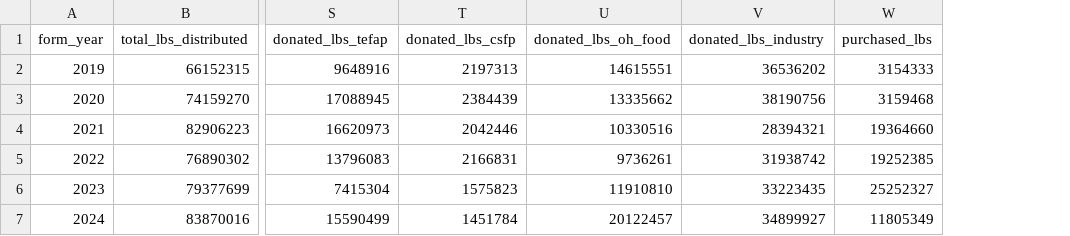
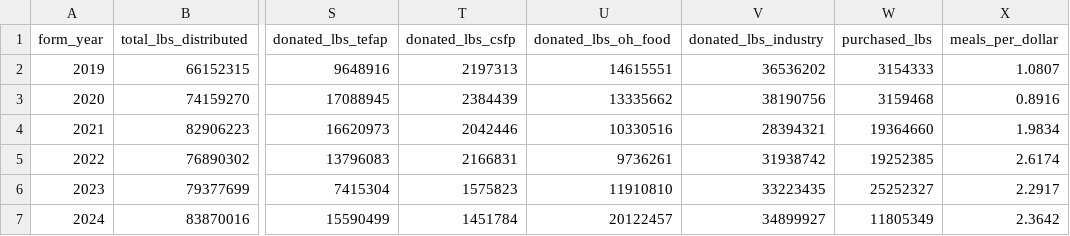
Before and after one commit to hrmerrill/explore-mofc-financials, a CSV file: docs/data/mofc_efficiency_metrics.csv, drawn as a sheet; only a part is shown, gaps mark what is left out; the diff names each change by its address in the sheet, - before the commit and + after, or states it on an @@ line.

```diff
--- a/docs/data/mofc_efficiency_metrics.csv
+++ b/docs/data/mofc_efficiency_metrics.csv
+column X (meals_per_dollar), rows 2-7: 1.0807 | 0.8916 | 1.9834 | 2.6174 | 2.2917 | 2.3642
```
Also changed, not shown: 3 other files.
